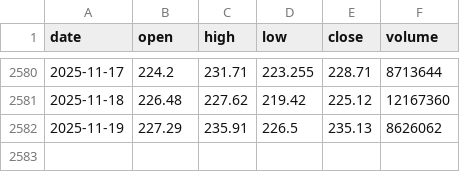
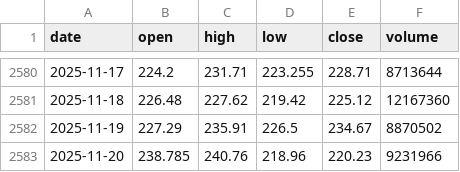
Before and after one commit to LukeGSW/AnalisiCiclica-AMAT, a CSV file: data/AMAT/historical_data.csv, drawn as a sheet; only a part is shown, gaps mark what is left out.

```diff
--- a/data/AMAT/historical_data.csv
+++ b/data/AMAT/historical_data.csv
@@ -2581,2 +2581,3 @@ date,open,high,low,close,volume
 2025-11-18,226.48,227.62,219.42,225.12,12167360
-2025-11-19,227.29,235.91,226.5,235.13,8626062
+2025-11-19,227.29,235.91,226.5,234.67,8870502
+2025-11-20,238.785,240.76,218.96,220.23,9231966
```
Also changed, not shown: data/AMAT/signals.csv, 3 other files.
